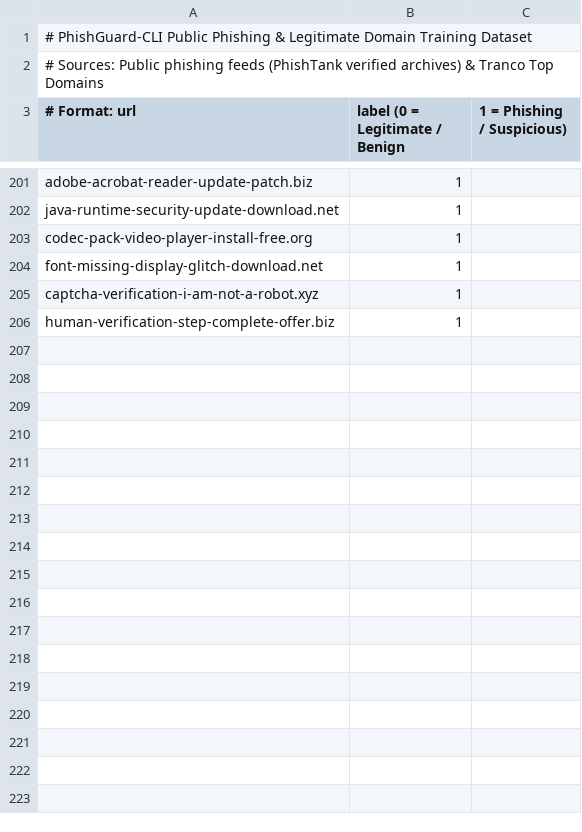
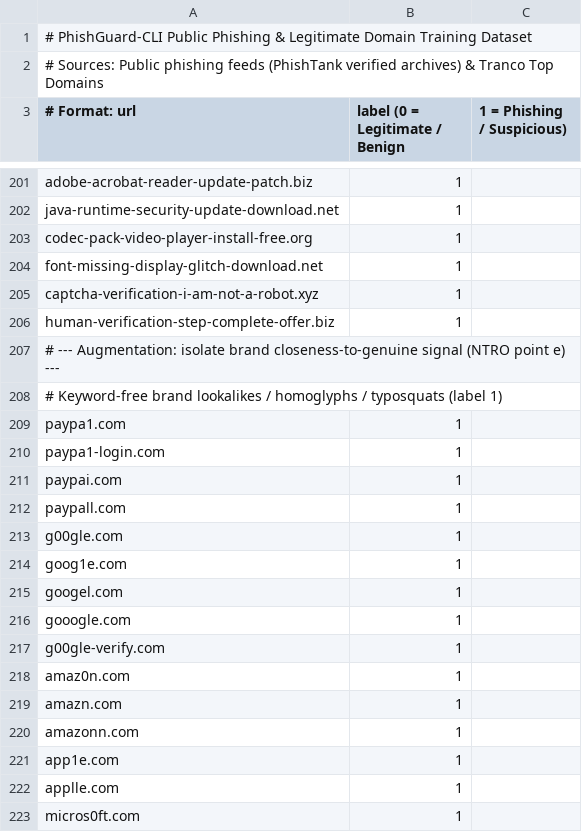
Before and after one commit to rashmi06an/PhishGuard-CLI, a CSV file: data/train_dataset.csv, drawn as a sheet; only a part is shown, gaps mark what is left out; the diff covers the shown part only.

```diff
--- a/data/train_dataset.csv
+++ b/data/train_dataset.csv
@@ -206 +206,18 @@ captcha-verification-i-am-not-a-robot.xyz,1
 human-verification-step-complete-offer.biz,1
+# --- Augmentation: isolate brand closeness-to-genuine signal (NTRO point e) ---
+# Keyword-free brand lookalikes / homoglyphs / typosquats (label 1)
+paypa1.com,1
+paypa1-login.com,1
+paypai.com,1
+paypall.com,1
+g00gle.com,1
+goog1e.com,1
+googel.com,1
+gooogle.com,1
+g00gle-verify.com,1
+amaz0n.com,1
+amazn.com,1
+amazonn.com,1
+app1e.com,1
+applle.com,1
+micros0ft.com,1
```
Also changed, not shown: 37 added rows elsewhere in this file, reports/demo_results.csv, 17 other files.
